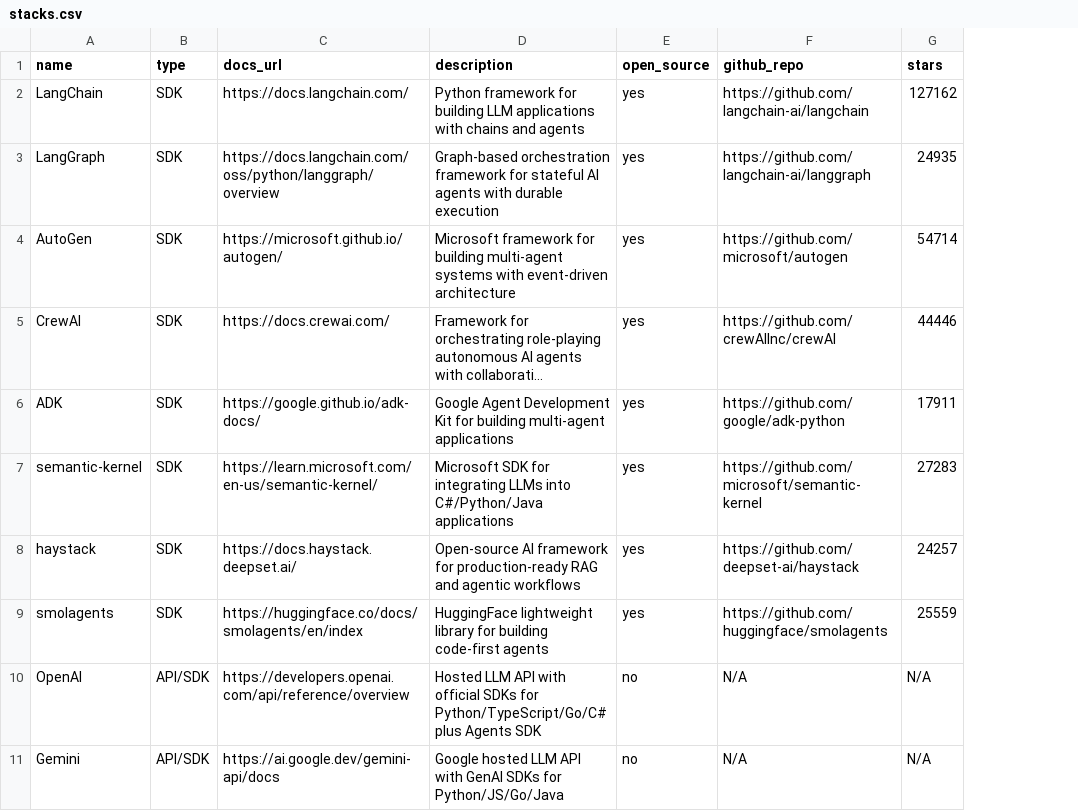
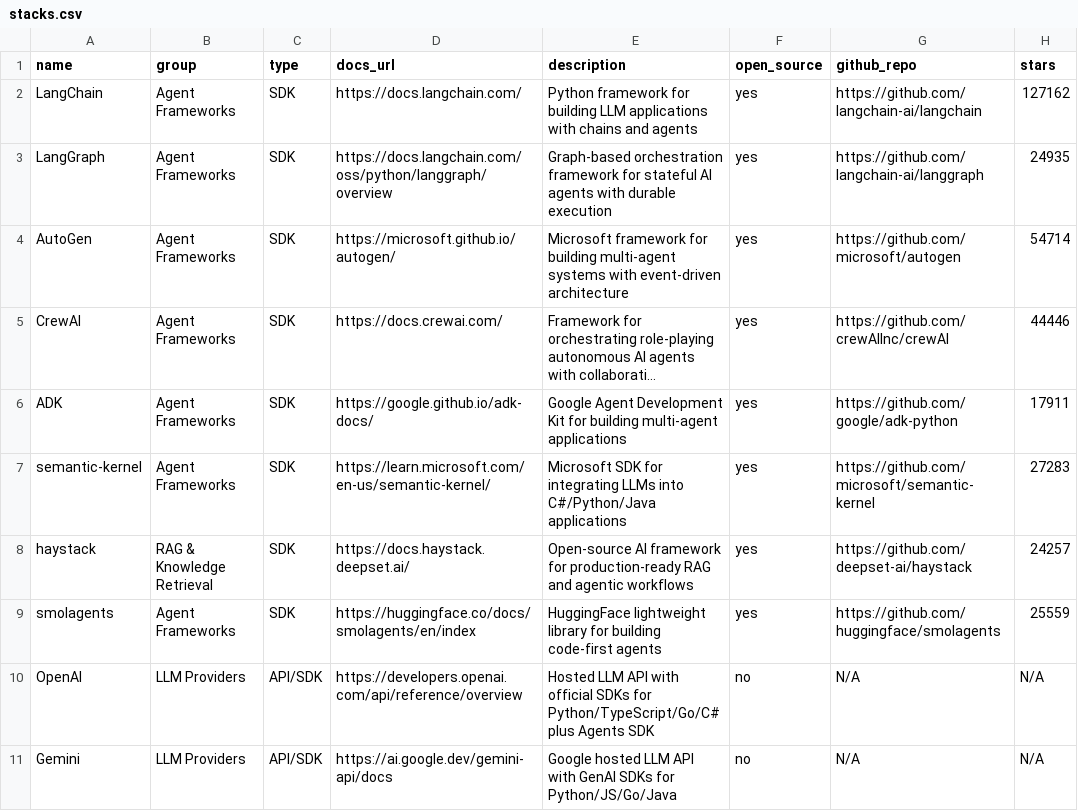
Before and after one commit to Rocha-Moy-Engineering-Technology/stack, a CSV file: stacks.csv, drawn as a sheet; only a part is shown; long unchanged cells end in …; the diff names each change by its address in the sheet, - before the commit and + after, or states it on an @@ line.

```diff
--- a/stacks.csv
+++ b/stacks.csv
+column B (group), rows 2-11: Agent Frameworks | Agent Frameworks | Agent Frameworks | Agent Frameworks | Agent Frameworks | Agent Frameworks | RAG & Knowledge Retrieval | Agent Frameworks | LLM Providers | LLM Providers
```
Also changed, not shown: 2 other files.
